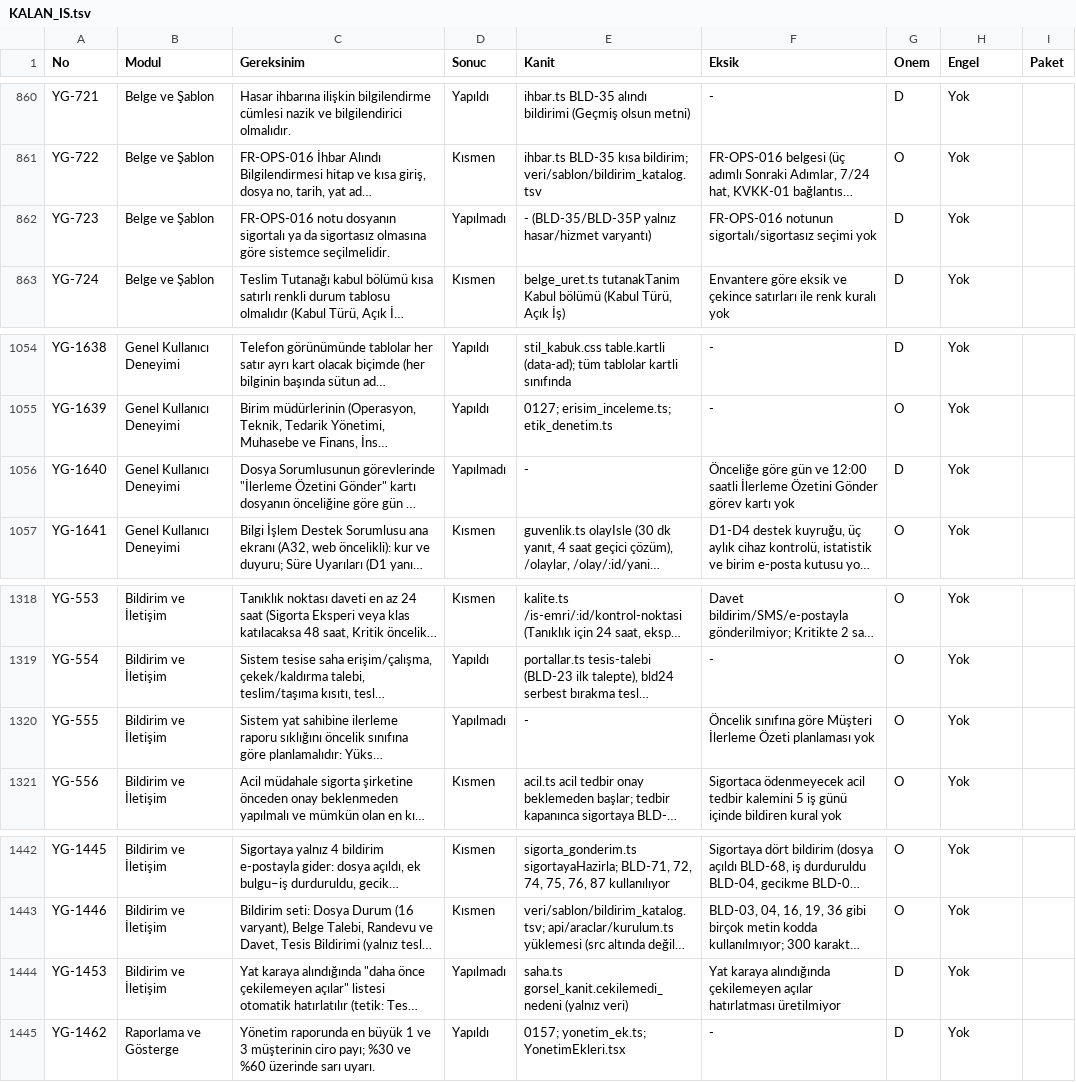
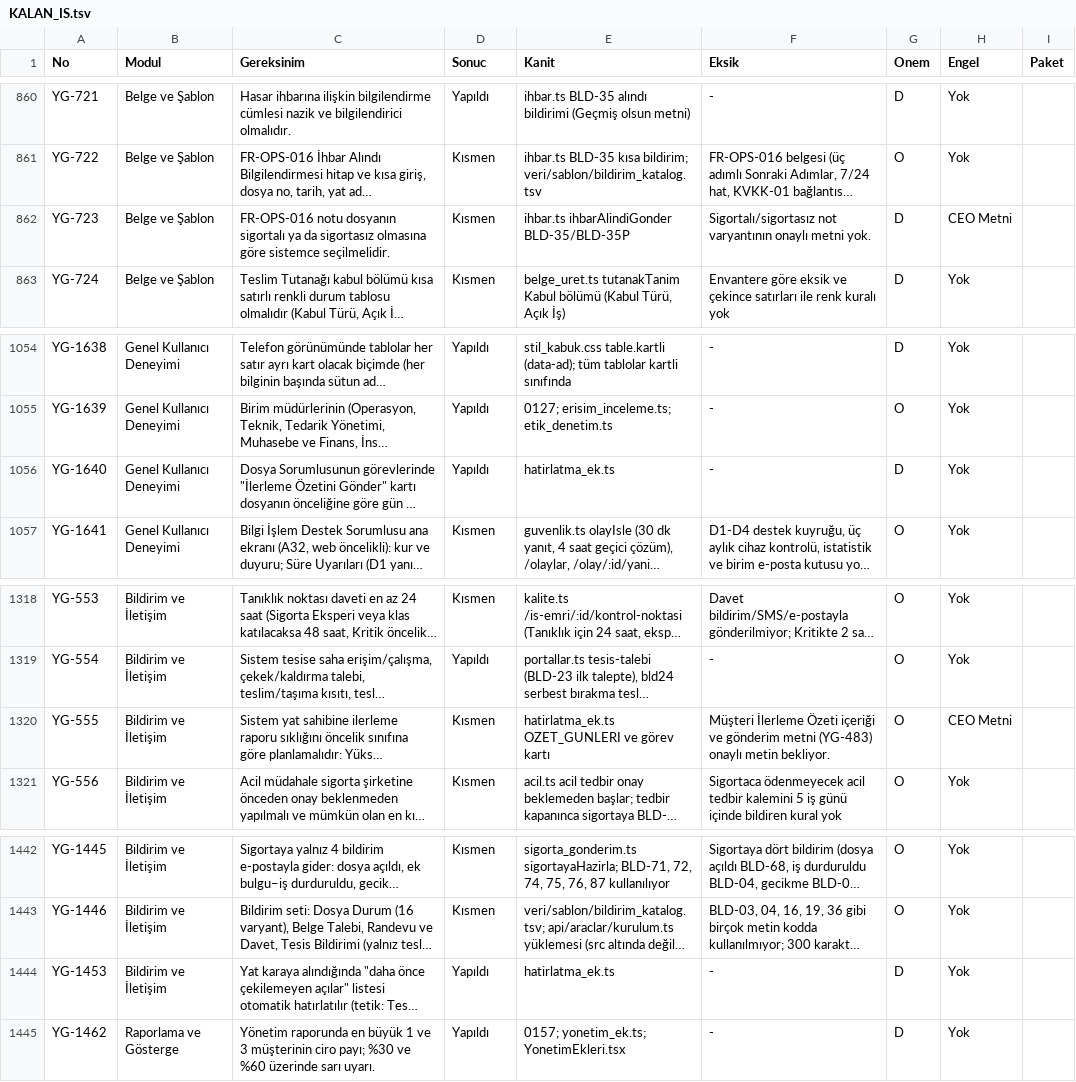
Before and after one commit to uakpinar722/YATONET360, a TSV file: KALAN_IS.tsv, drawn as a sheet; only a part is shown, gaps mark what is left out; long unchanged cells end in …; the diff names each change by its address in the sheet, - before the commit and + after, or states it on an @@ line.

```diff
--- a/KALAN_IS.tsv
+++ b/KALAN_IS.tsv
-D862 (Sonuc): Yapılmadı
+D862 (Sonuc): Kısmen
-E862 (Kanit): - (BLD-35/BLD-35P yalnız hasar/hizmet varyantı)
+E862 (Kanit): ihbar.ts ihbarAlindiGonder BLD-35/BLD-35P
-F862 (Eksik): FR-OPS-016 notunun sigortalı/sigortasız seçimi yok
+F862 (Eksik): Sigortalı/sigortasız not varyantının onaylı metni yok.
-H862 (Engel): Yok
+H862 (Engel): CEO Metni
-D1056 (Sonuc): Yapılmadı
+D1056 (Sonuc): Yapıldı
-E1056 (Kanit): -
+E1056 (Kanit): hatirlatma_ek.ts
-F1056 (Eksik): Önceliğe göre gün ve 12:00 saatli İlerleme Özetini Gönder görev kartı yok
+F1056 (Eksik): -
-D1320 (Sonuc): Yapılmadı
+D1320 (Sonuc): Kısmen
-E1320 (Kanit): -
+E1320 (Kanit): hatirlatma_ek.ts OZET_GUNLERI ve görev kartı
-F1320 (Eksik): Öncelik sınıfına göre Müşteri İlerleme Özeti planlaması yok
+F1320 (Eksik): Müşteri İlerleme Özeti içeriği ve gönderim metni (YG-483) onaylı metin bekliyor.
-H1320 (Engel): Yok
+H1320 (Engel): CEO Metni
-D1444 (Sonuc): Yapılmadı
+D1444 (Sonuc): Yapıldı
-E1444 (Kanit): saha.ts gorsel_kanit.cekilemedi_nedeni (yalnız veri)
+E1444 (Kanit): hatirlatma_ek.ts
-F1444 (Eksik): Yat karaya alındığında çekilemeyen açılar hatırlatması üretilmiyor
+F1444 (Eksik): -
```
Also changed, not shown: 8 other files.
